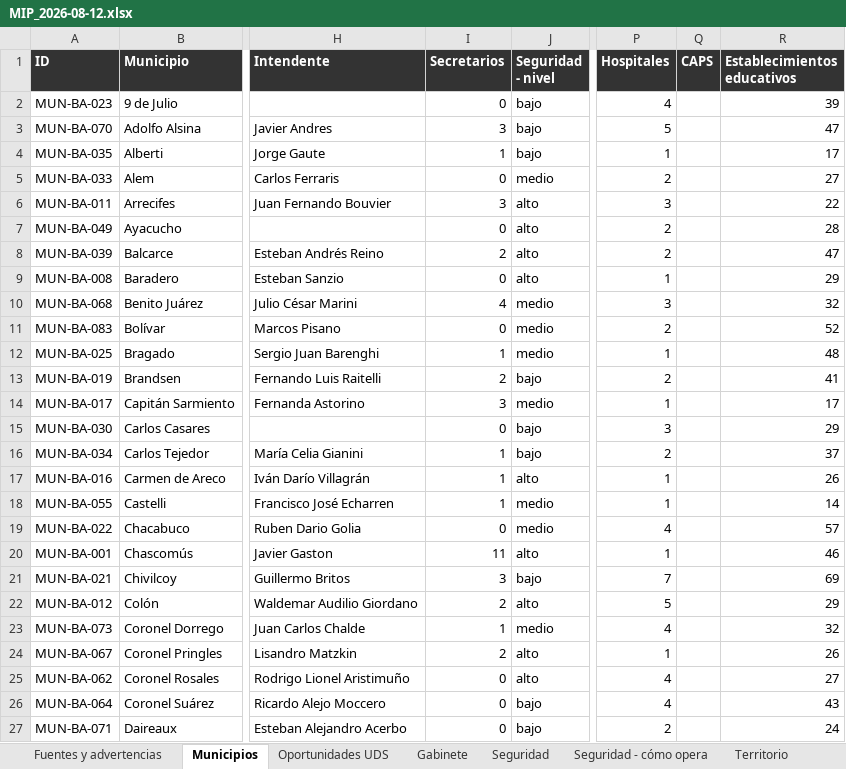
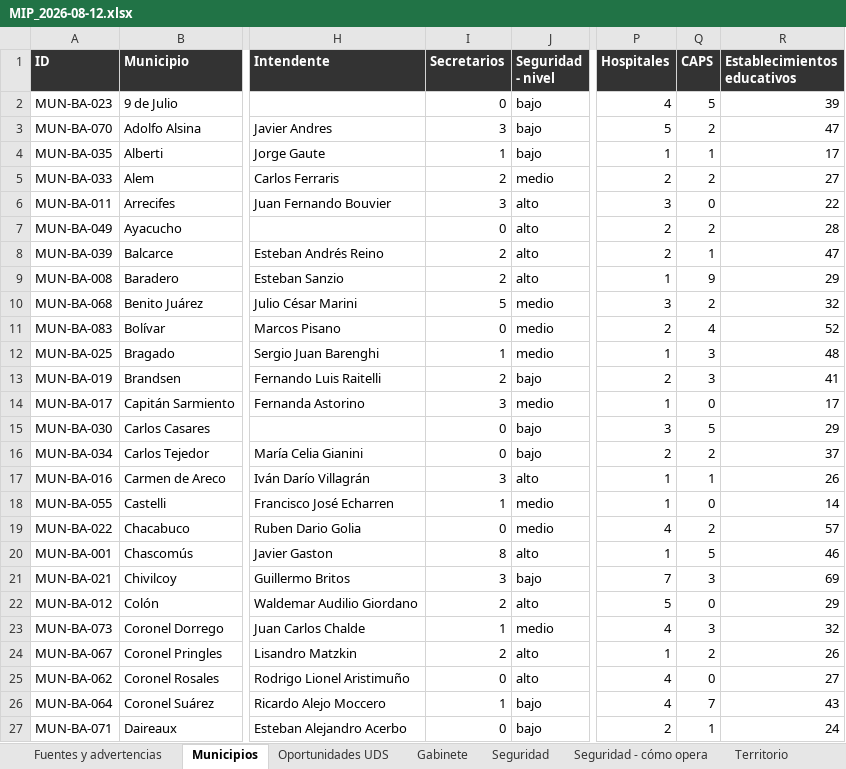
Before and after one commit to elmarsha11/MIP, an Excel workbook: data/processed/exportes/MIP_2026-08-12.xlsx, sheet Municipios, drawn as a sheet; only a part is shown, gaps mark what is left out; values as stored, in another font and other column widths than the file's, no borders; the diff covers the shown part only; the diff names each change by its address in the sheet, - before the commit and + after, or states it on an @@ line.

```diff
--- a/data/processed/exportes/MIP_2026-08-12.xlsx (sheet Municipios)
+++ b/data/processed/exportes/MIP_2026-08-12.xlsx (sheet Municipios)
-Q2 (CAPS): (empty)
+Q2 (CAPS): 5
-Q3 (CAPS): (empty)
+Q3 (CAPS): 2
-Q4 (CAPS): (empty)
+Q4 (CAPS): 1
-I5 (Secretarios): 0
+I5 (Secretarios): 2
-Q5 (CAPS): (empty)
+Q5 (CAPS): 2
-Q6 (CAPS): (empty)
+Q6 (CAPS): 0
-Q7 (CAPS): (empty)
+Q7 (CAPS): 2
-Q8 (CAPS): (empty)
+Q8 (CAPS): 1
-I9 (Secretarios): 0
+I9 (Secretarios): 2
-Q9 (CAPS): (empty)
+Q9 (CAPS): 9
-I10 (Secretarios): 4
+I10 (Secretarios): 5
-Q10 (CAPS): (empty)
+Q10 (CAPS): 2
-Q11 (CAPS): (empty)
+Q11 (CAPS): 4
-Q12:Q13 (CAPS): (empty)
+Q12:Q13 (CAPS): 3
-Q14 (CAPS): (empty)
+Q14 (CAPS): 0
-Q15 (CAPS): (empty)
+Q15 (CAPS): 5
-I16 (Secretarios): 1
+I16 (Secretarios): 0
-Q16 (CAPS): (empty)
+Q16 (CAPS): 2
-I17 (Secretarios): 1
+I17 (Secretarios): 3
-Q17 (CAPS): (empty)
+Q17 (CAPS): 1
-Q18 (CAPS): (empty)
+Q18 (CAPS): 0
-Q19 (CAPS): (empty)
+Q19 (CAPS): 2
-I20 (Secretarios): 11
+I20 (Secretarios): 8
-Q20 (CAPS): (empty)
+Q20 (CAPS): 5
-Q21 (CAPS): (empty)
+Q21 (CAPS): 3
-Q22 (CAPS): (empty)
+Q22 (CAPS): 0
-Q23 (CAPS): (empty)
+Q23 (CAPS): 3
-Q24 (CAPS): (empty)
+Q24 (CAPS): 2
-Q25 (CAPS): (empty)
+Q25 (CAPS): 0
-I26 (Secretarios): 0
+I26 (Secretarios): 1
-Q26 (CAPS): (empty)
+Q26 (CAPS): 7
-Q27 (CAPS): (empty)
+Q27 (CAPS): 1
```
Also changed, not shown: 75 edited cells elsewhere in this sheet, sheet Gabinete, sheet Fuentes y advertencias, 6 other files.
